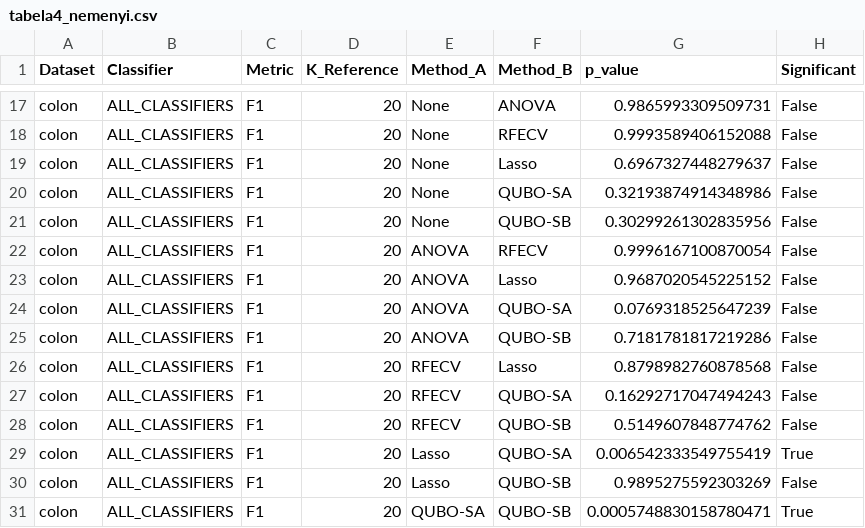
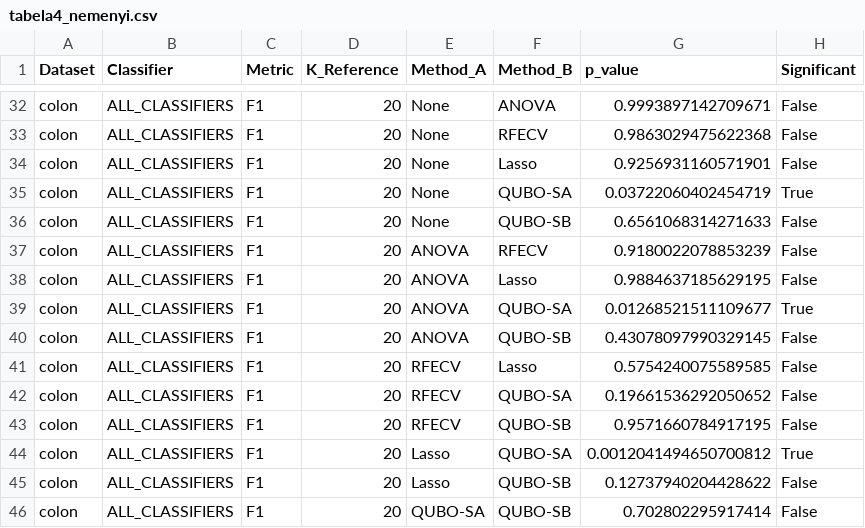
Before and after one commit to marlonmelo12/poc-TCC, a CSV file: results/reports/tabela4_nemenyi.csv, drawn as a sheet; only a part is shown, gaps mark what is left out; addresses are those after the commit; the diff covers the shown part only; the diff names each change by its address in the sheet, - before the commit and + after, or states it on an @@ line.

```diff
--- a/results/reports/tabela4_nemenyi.csv
+++ b/results/reports/tabela4_nemenyi.csv
-G32 (p_value): 0.9865993309509731
+G32 (p_value): 0.9993897142709671
-G33 (p_value): 0.9993589406152088
+G33 (p_value): 0.9863029475622368
-G34 (p_value): 0.6967327448279637
+G34 (p_value): 0.9256931160571901
-G35 (p_value): 0.32193874914348986
+G35 (p_value): 0.03722060402454719
-H35 (Significant): False
+H35 (Significant): True
-G36 (p_value): 0.30299261302835956
+G36 (p_value): 0.6561068314271633
-G37 (p_value): 0.9996167100870054
+G37 (p_value): 0.9180022078853239
-G38 (p_value): 0.9687020545225152
+G38 (p_value): 0.9884637185629195
-G39 (p_value): 0.0769318525647239
+G39 (p_value): 0.01268521511109677
-H39 (Significant): False
+H39 (Significant): True
-G40 (p_value): 0.7181781817219286
+G40 (p_value): 0.43078097990329145
-G41 (p_value): 0.8798982760878568
+G41 (p_value): 0.5754240075589585
-G42 (p_value): 0.16292717047494243
+G42 (p_value): 0.19661536292050652
-G43 (p_value): 0.5149607848774762
+G43 (p_value): 0.9571660784917195
-G44 (p_value): 0.006542333549755419
+G44 (p_value): 0.0012041494650700812
-G45 (p_value): 0.9895275592303269
+G45 (p_value): 0.12737940204428622
-G46 (p_value): 0.0005748830158780471
+G46 (p_value): 0.702802295917414
-H46 (Significant): True
+H46 (Significant): False
```
Also changed, not shown: 15 added rows and 15 edited cells elsewhere in this file, results/reports/tabela2_friedman.csv, results/reports/tabela3_rankings.csv, 11 other files.
